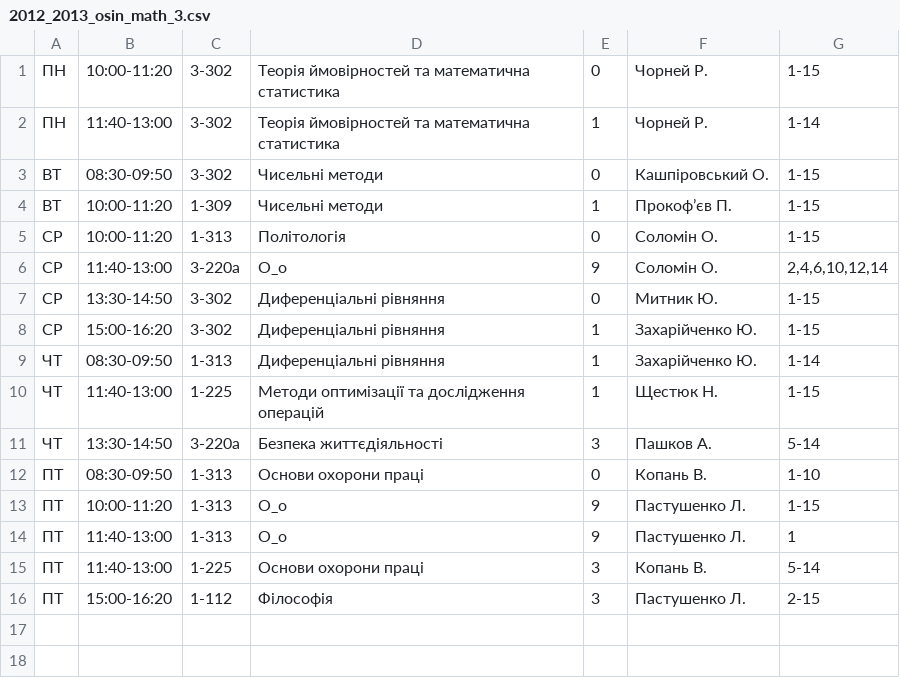
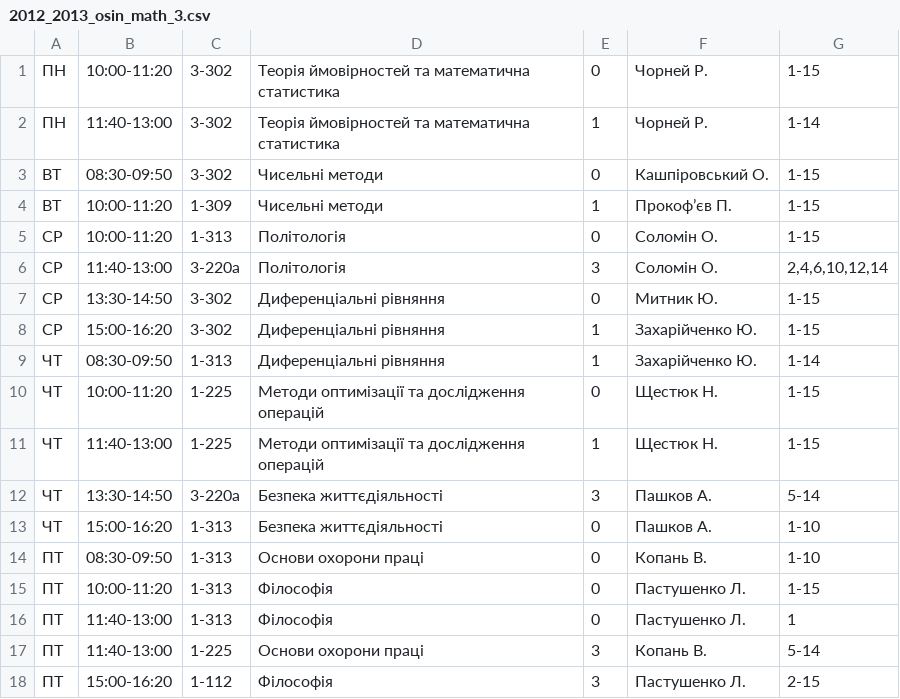
Before and after one commit to troyand/timetable_jan, a CSV file: timetable/unified_docs/2012_2013_osin_math_3.csv, drawn as a sheet.

```diff
--- a/timetable/unified_docs/2012_2013_osin_math_3.csv
+++ b/timetable/unified_docs/2012_2013_osin_math_3.csv
@@ -5,3 +5,3 @@
 "СР","10:00-11:20","1-313","Політологія","0","Соломін О. ","1-15"
-"СР","11:40-13:00","3-220а","O_o","9","Соломін О. ","2,4,6,10,12,14"
+"СР","11:40-13:00","3-220а","Політологія","3","Соломін О. ","2,4,6,10,12,14"
 "СР","13:30-14:50","3-302","Диференціальні рівняння","0","Митник Ю. ","1-15"
@@ -9,7 +9,9 @@
 "ЧТ","08:30-09:50","1-313","Диференціальні рівняння","1","Захарійченко Ю. ","1-14"
+"ЧТ","10:00-11:20","1-225","Методи оптимізації та дослідження операцій","0","Щестюк Н. ","1-15"
 "ЧТ","11:40-13:00","1-225","Методи оптимізації та дослідження операцій","1","Щестюк Н. ","1-15"
 "ЧТ","13:30-14:50","3-220а","Безпека життєдіяльності","3","Пашков А. ","5-14"
+"ЧТ","15:00-16:20","1-313","Безпека життєдіяльності","0","Пашков А. ","1-10"
 "ПТ","08:30-09:50","1-313","Основи охорони праці","0","Копань В. ","1-10"
-"ПТ","10:00-11:20","1-313","O_o","9","Пастушенко Л. ","1-15"
-"ПТ","11:40-13:00","1-313","O_o","9","Пастушенко Л. ","1"
+"ПТ","10:00-11:20","1-313","Філософія","0","Пастушенко Л. ","1-15"
+"ПТ","11:40-13:00","1-313","Філософія","0","Пастушенко Л. ","1"
 "ПТ","11:40-13:00","1-225","Основи охорони праці","3","Копань В. ","5-14"
```
Also changed, not shown: timetable/unified_docs/2012_2013_osin_cs_2.csv, timetable/unified_docs/2012_2013_osin_cs_3.csv, 4 other files.
